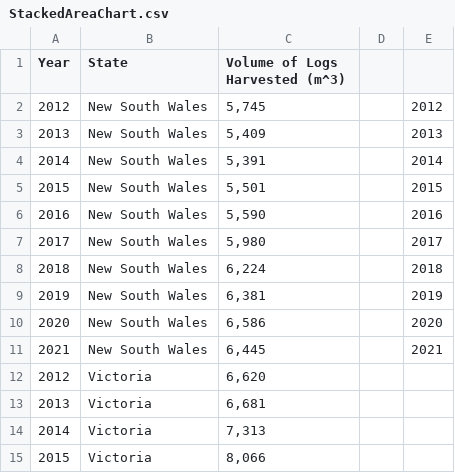
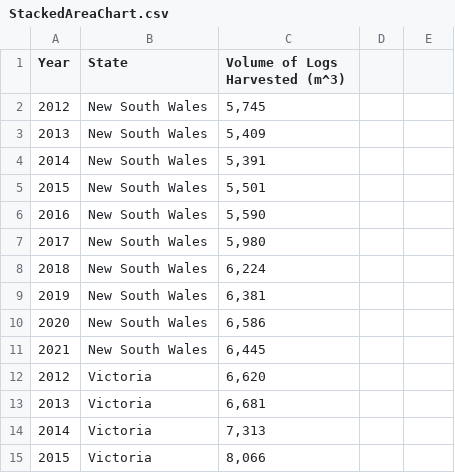
Before and after one commit to komalgx/Data-Vis-2, a CSV file: StackedAreaChart.csv, drawn as a sheet; only a part is shown; the diff names each change by its address in the sheet, - before the commit and + after, or states it on an @@ line.

Commit message:
Update StackedAreaChart.csv

```diff
--- a/StackedAreaChart.csv
+++ b/StackedAreaChart.csv
-E2: 2012
+E2: (empty)
-E3: 2013
+E3: (empty)
-E4: 2014
+E4: (empty)
-E5: 2015
+E5: (empty)
-E6: 2016
+E6: (empty)
-E7: 2017
+E7: (empty)
-E8: 2018
+E8: (empty)
-E9: 2019
+E9: (empty)
-E10: 2020
+E10: (empty)
-E11: 2021
+E11: (empty)
```
